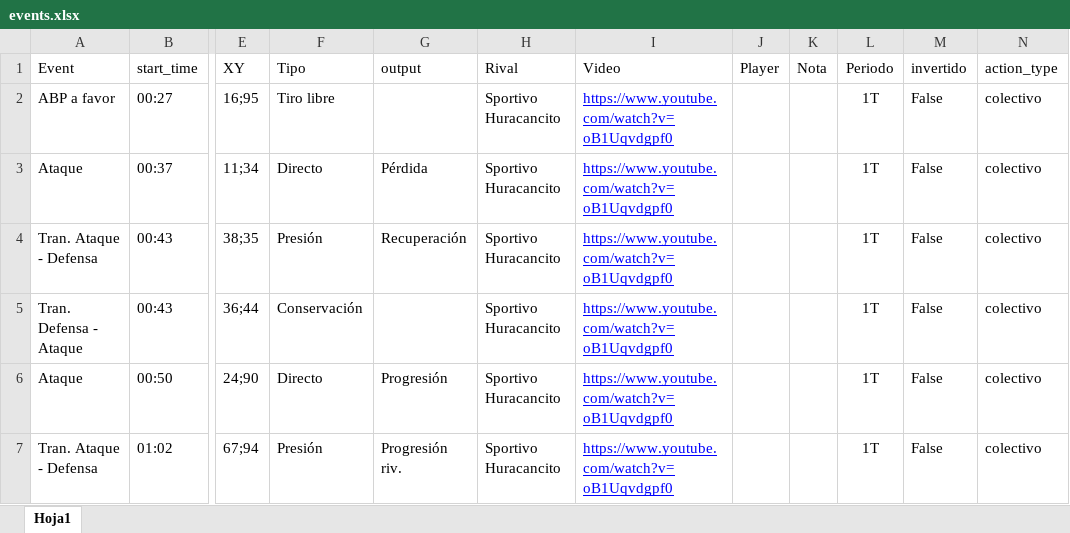
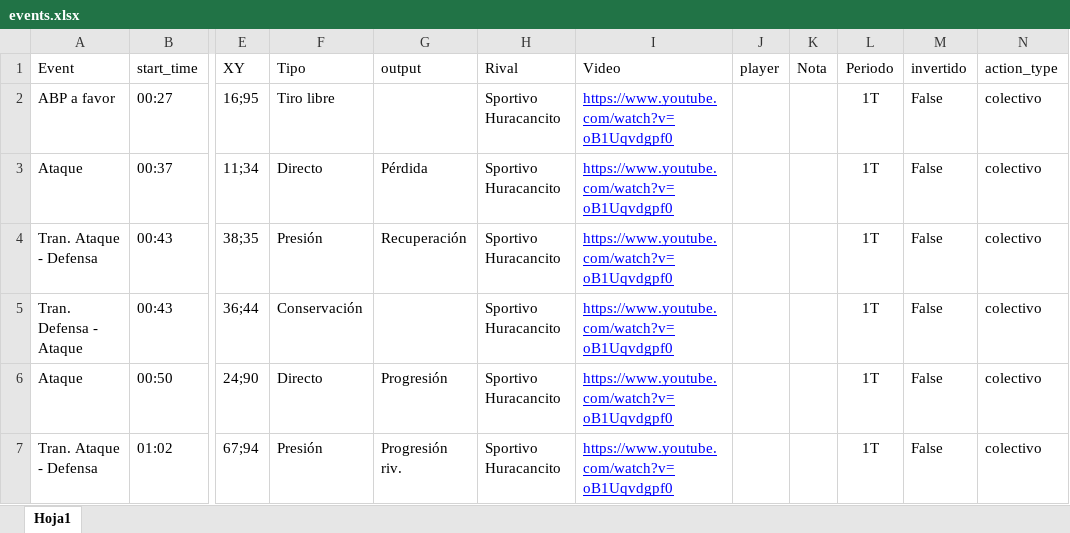
Before and after one commit to diracsportech0/racing-cayma, an Excel workbook: events.xlsx, sheet Hoja1, drawn as a sheet; only a part is shown, gaps mark what is left out; values as stored, in another font and other column widths than the file's, no borders; table styles not drawn; the diff names each change by its address in the sheet, - before the commit and + after, or states it on an @@ line.

```diff
--- a/events.xlsx (sheet Hoja1)
+++ b/events.xlsx (sheet Hoja1)
-J1: Player
+J1: player
```
Also changed, not shown: 1 other file.
